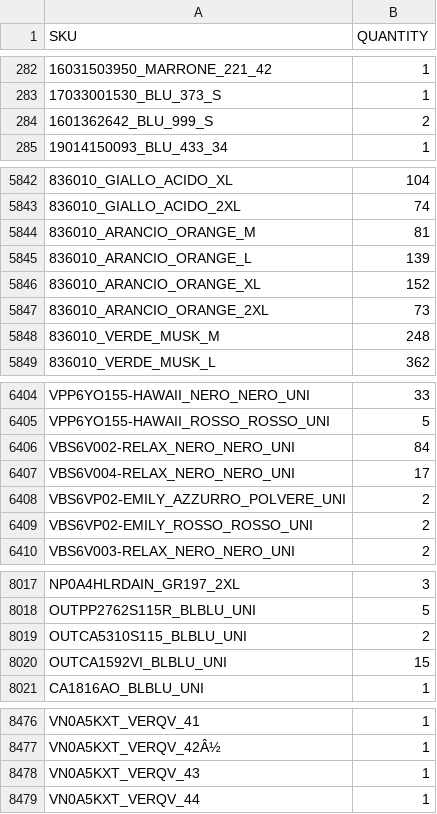
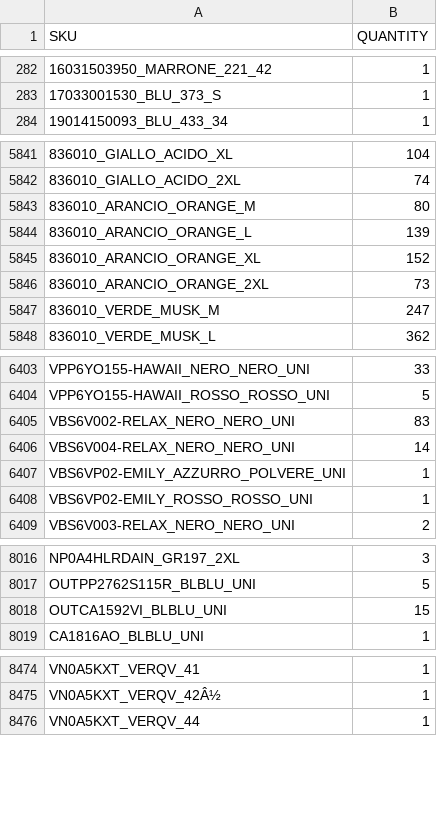
Before and after one commit to Camarolli9979797/wp_all_import, a CSV file: filtered_output.csv, drawn as a sheet; only a part is shown, gaps mark what is left out; removed rows and columns are numbered as before the commit, all else as after; the diff covers the shown part only; the diff names each change by its address in the sheet, - before the commit and + after, or states it on an @@ line.

Commit message:
Updated CSV following transformation with combo.py and brand.py

```diff
--- a/filtered_output.csv
+++ b/filtered_output.csv
-row 284: 1601362642_BLU_999_S | 2
-B5843 (QUANTITY): 81
+B5843 (QUANTITY): 80
-B5847 (QUANTITY): 248
+B5847 (QUANTITY): 247
-B6405 (QUANTITY): 84
+B6405 (QUANTITY): 83
-B6406 (QUANTITY): 17
+B6406 (QUANTITY): 14
-B6407:B6408 (QUANTITY): 2
+B6407:B6408 (QUANTITY): 1
-row 8019: OUTCA5310S115_BLBLU_UNI | 2
-row 8478: VN0A5KXT_VERQV_43 | 1
```
Also changed, not shown: 7 removed rows and 74 edited cells elsewhere in this file.
